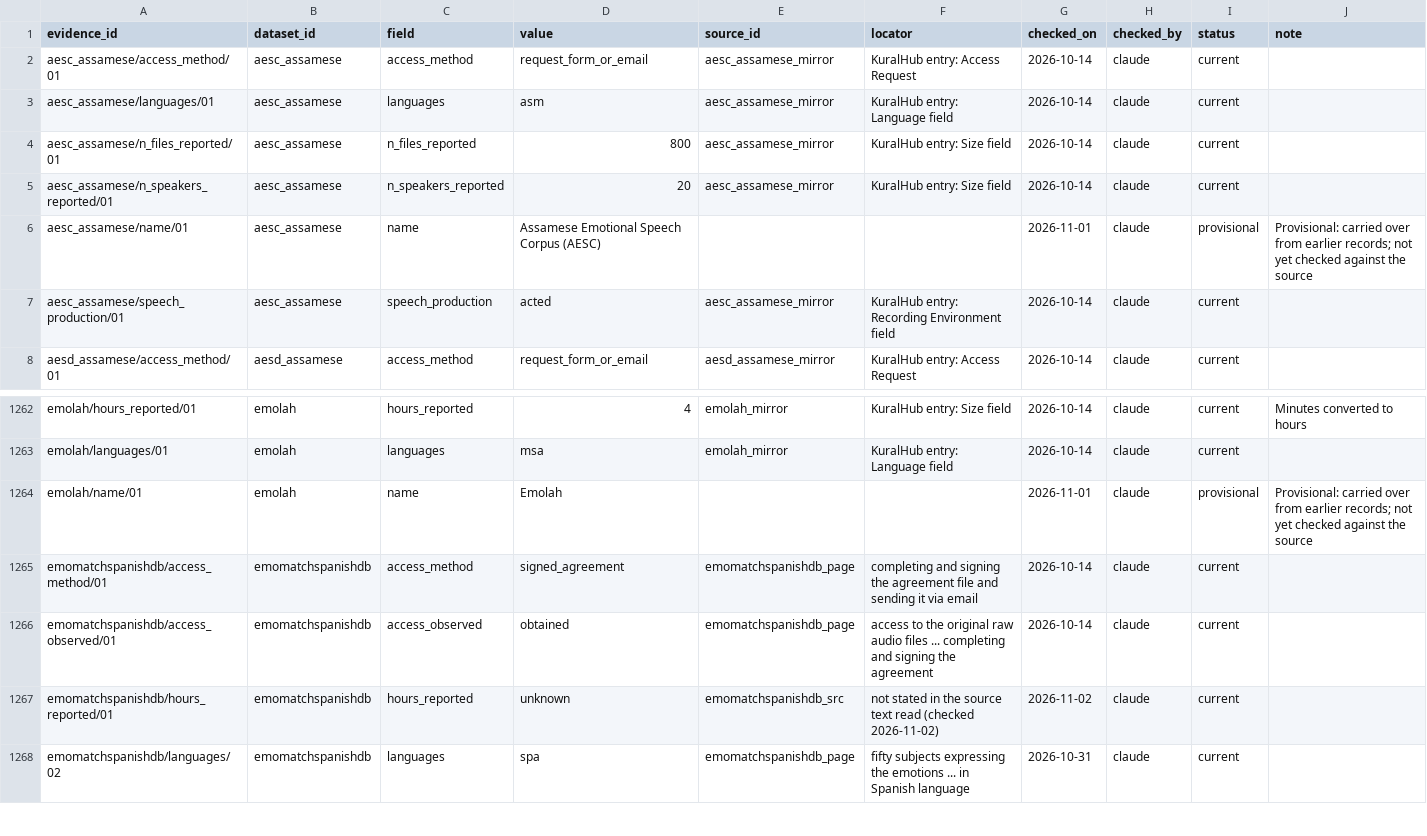
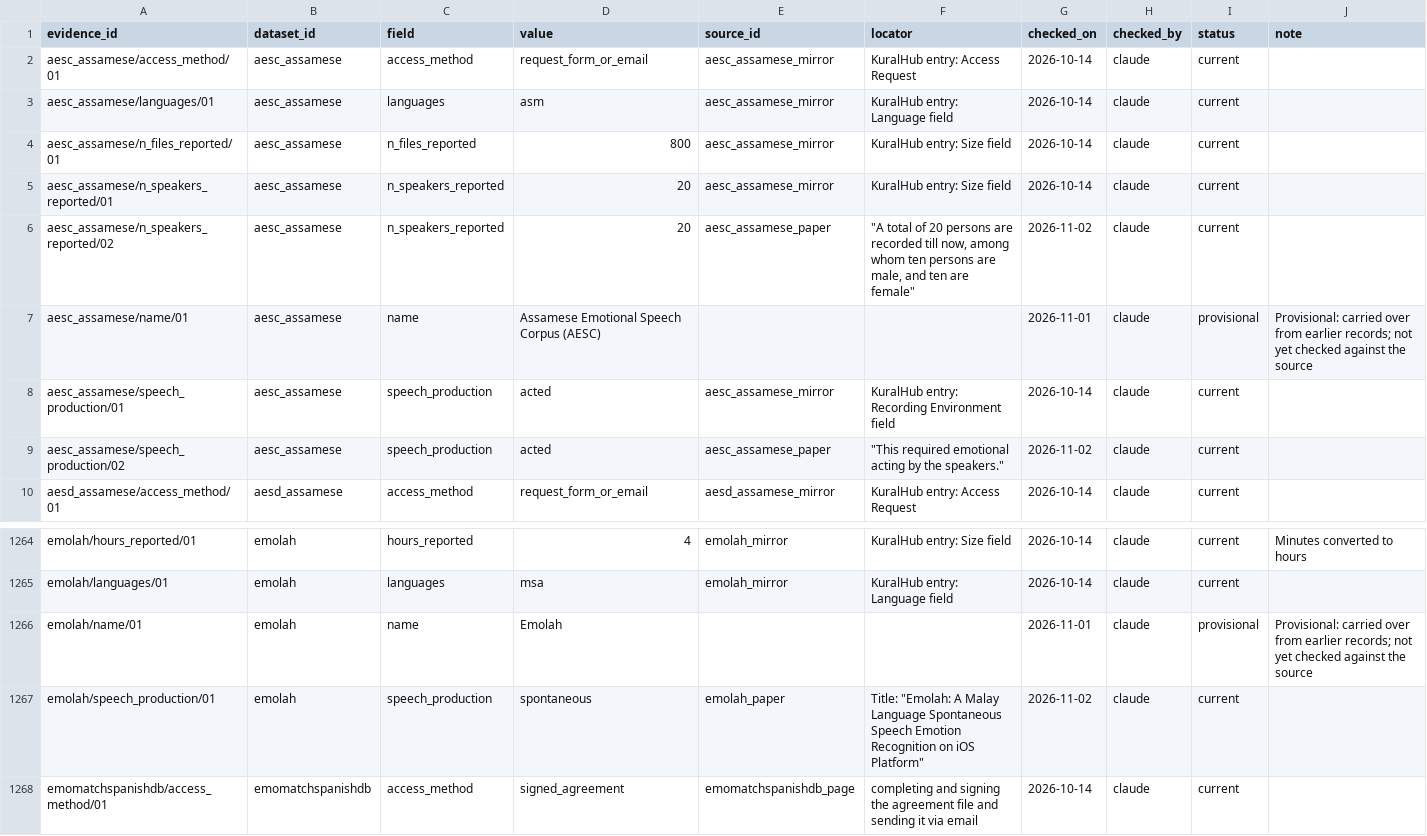
Before and after one commit to itoten/ser_dataset_db, a CSV file: data/evidence.csv, drawn as a sheet; only a part is shown, gaps mark what is left out; the shorter side is filled out with more unchanged rows; the diff names each change by its address in the sheet, - before the commit and + after, or states it on an @@ line.

```diff
--- a/data/evidence.csv
+++ b/data/evidence.csv
+row 6: aesc_assamese/n_speakers_reported/02 | aesc_assamese | n_speakers_reported | 20 | aesc_assamese_paper | "A total of 20 persons are recorded till now, among whom ten persons are male, and ten are female" | 2026-11-02 | claude | current
+row 9: aesc_assamese/speech_production/02 | aesc_assamese | speech_production | acted | aesc_assamese_paper | "This required emotional acting by the speakers." | 2026-11-02 | claude | current
+row 1267: emolah/speech_production/01 | emolah | speech_production | spontaneous | emolah_paper | Title: "Emolah: A Malay Language Spontaneous Speech Emotion Recognition on iOS Platform" | 2026-11-02 | claude | current
```
Also changed, not shown: data/dataset_sources.csv, data/datasets.csv, 2 other files.
